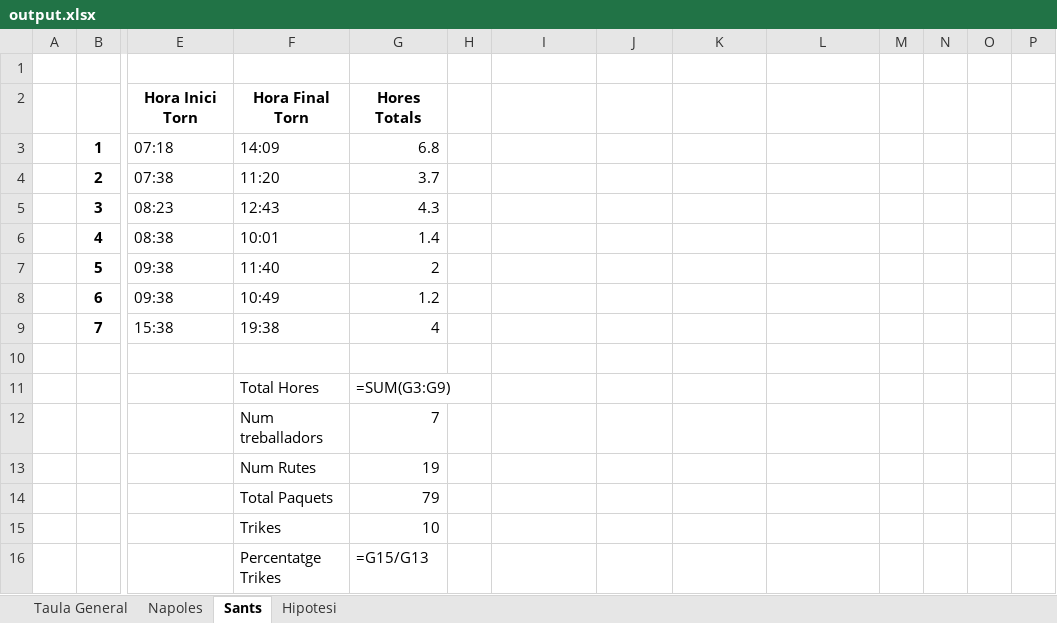
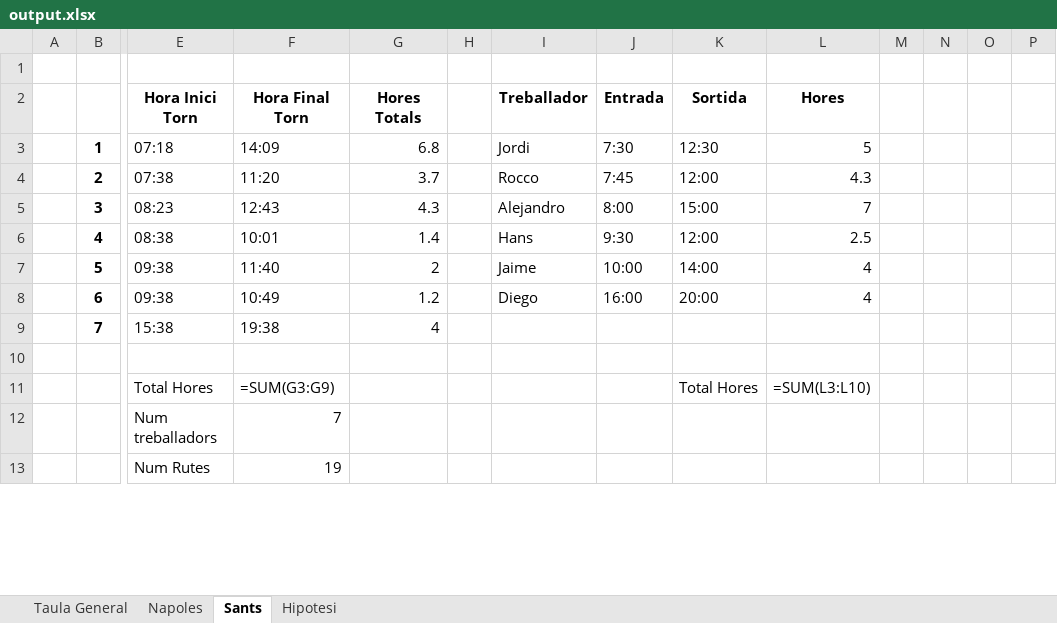
Before and after one commit to Nilpomarol/CargoBiciHorario, an Excel workbook: output.xlsx, sheet Sants, drawn as a sheet; only a part is shown, gaps mark what is left out; values as stored, in another font and other column widths than the file's, no borders; formulas without a stored value are shown as written; removed rows and columns are numbered as before the commit, all else as after; rows hold the shown columns only; the diff covers the shown part only; the diff names each change by its address in the sheet, - before the commit and + after, or states it on an @@ line.

```diff
--- a/output.xlsx (sheet Sants)
+++ b/output.xlsx (sheet Sants)
-I2: (empty)
+I2: Treballador
-J2: (empty)
+J2: Entrada
-K2: (empty)
+K2: Sortida
-L2: (empty)
+L2: Hores
-I3 (Treballador): (empty)
+I3 (Treballador): Jordi
-J3 (Entrada): (empty)
+J3 (Entrada): 7:30
-K3 (Sortida): (empty)
+K3 (Sortida): 12:30
-L3 (Hores): (empty)
+L3 (Hores): 5
-I4 (Treballador): (empty)
+I4 (Treballador): Rocco
-J4 (Entrada): (empty)
+J4 (Entrada): 7:45
-K4 (Sortida): (empty)
+K4 (Sortida): 12:00
-L4 (Hores): (empty)
+L4 (Hores): 4.3
-I5 (Treballador): (empty)
+I5 (Treballador): Alejandro
-J5 (Entrada): (empty)
+J5 (Entrada): 8:00
-K5 (Sortida): (empty)
+K5 (Sortida): 15:00
-L5 (Hores): (empty)
+L5 (Hores): 7
-I6 (Treballador): (empty)
+I6 (Treballador): Hans
-J6 (Entrada): (empty)
+J6 (Entrada): 9:30
-K6 (Sortida): (empty)
+K6 (Sortida): 12:00
-L6 (Hores): (empty)
+L6 (Hores): 2.5
-I7 (Treballador): (empty)
+I7 (Treballador): Jaime
-J7 (Entrada): (empty)
+J7 (Entrada): 10:00
-K7 (Sortida): (empty)
+K7 (Sortida): 14:00
-L7:L8 (Hores): (empty)
+L7:L8 (Hores): 4
-I8 (Treballador): (empty)
+I8 (Treballador): Diego
-J8 (Entrada): (empty)
+J8 (Entrada): 16:00
-K8 (Sortida): (empty)
+K8 (Sortida): 20:00
-row 11:  |  |  | Total Hores | =SUM(G3:G9)
-row 12:  |  |  | Num treballadors | 7
-row 13:  |  |  | Num Rutes | 19
-row 14:  |  |  | Total Paquets | 79
-row 15:  |  |  | Trikes | 10
-row 16:  |  |  | Percentatge Trikes | =G15/G13
+row 11:  |  | Total Hores | =SUM(G3:G9) |  |  |  |  | Total Hores | =SUM(L3:L10)
+row 12:  |  | Num treballadors | 7
+row 13:  |  | Num Rutes | 19
```
Also changed, not shown: 3 added rows elsewhere in this sheet, sheet Napoles, 1 other file.
